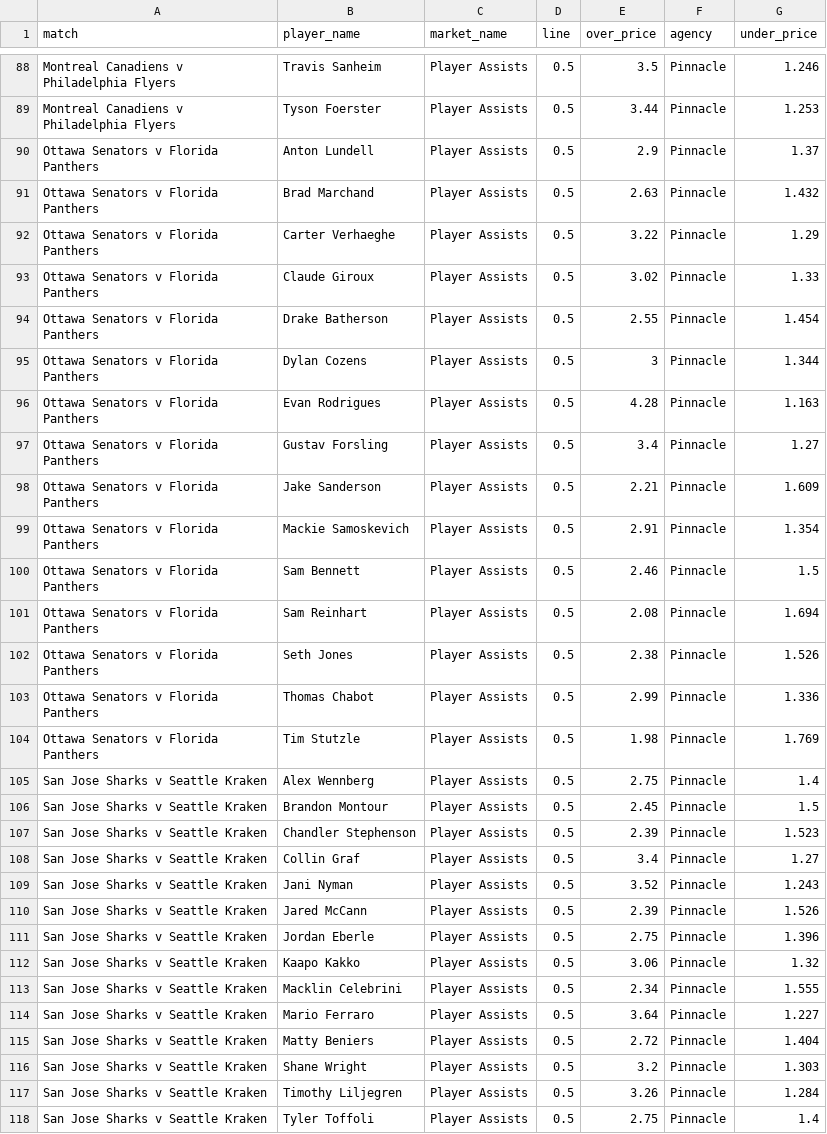
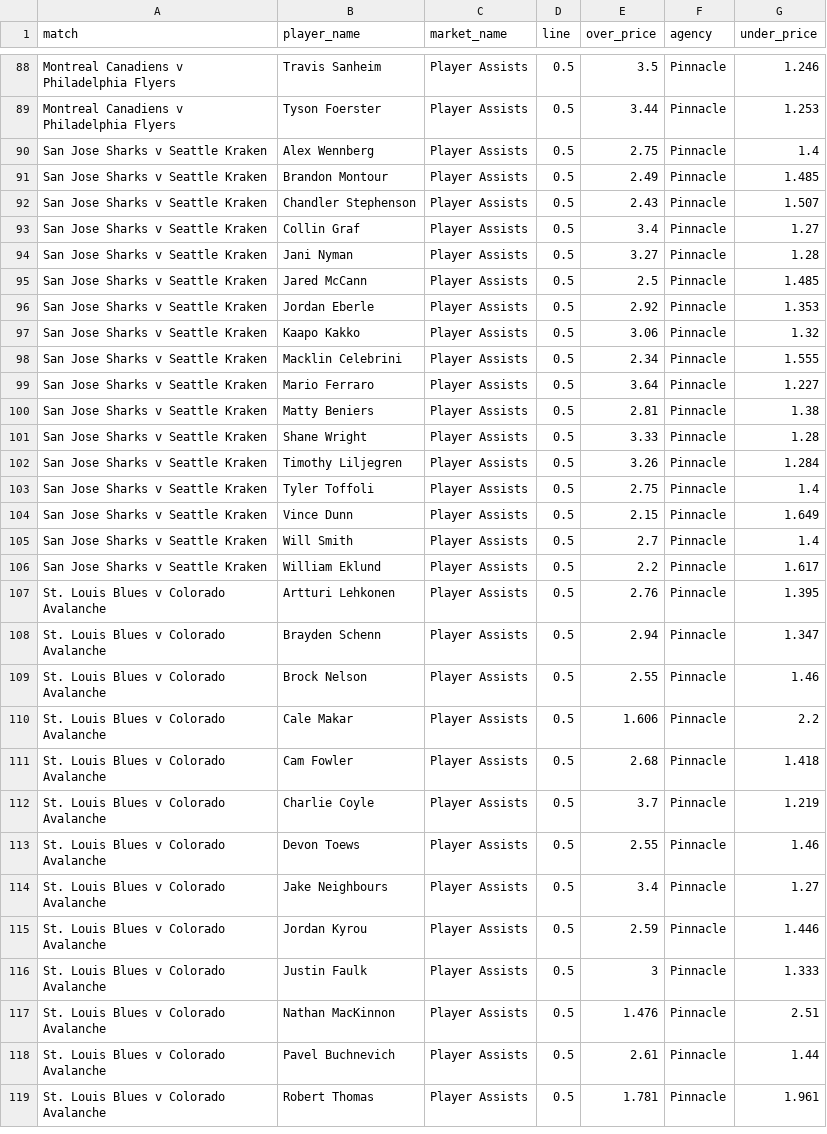
Before and after one commit to jamesbrown1417/NHL, a CSV file: Data/scraped_odds/pinnacle_assists.csv, drawn as a sheet; only a part is shown, gaps mark what is left out; the shorter side is filled out with more unchanged rows; the diff covers the shown part only.

```diff
--- a/Data/scraped_odds/pinnacle_assists.csv
+++ b/Data/scraped_odds/pinnacle_assists.csv
@@ -89,24 +89,9 @@ Montreal Canadiens v Philadelphia Flyers,Travis Sanheim,Player Assists,0.5,3.5,P
 Montreal Canadiens v Philadelphia Flyers,Tyson Foerster,Player Assists,0.5,3.44,Pinnacle,1.253
-Ottawa Senators v Florida Panthers,Anton Lundell,Player Assists,0.5,2.9,Pinnacle,1.37
-Ottawa Senators v Florida Panthers,Brad Marchand,Player Assists,0.5,2.63,Pinnacle,1.432
-Ottawa Senators v Florida Panthers,Carter Verhaeghe,Player Assists,0.5,3.22,Pinnacle,1.29
-Ottawa Senators v Florida Panthers,Claude Giroux,Player Assists,0.5,3.02,Pinnacle,1.33
-Ottawa Senators v Florida Panthers,Drake Batherson,Player Assists,0.5,2.55,Pinnacle,1.454
-Ottawa Senators v Florida Panthers,Dylan Cozens,Player Assists,0.5,3,Pinnacle,1.344
-Ottawa Senators v Florida Panthers,Evan Rodrigues,Player Assists,0.5,4.28,Pinnacle,1.163
-Ottawa Senators v Florida Panthers,Gustav Forsling,Player Assists,0.5,3.4,Pinnacle,1.27
-Ottawa Senators v Florida Panthers,Jake Sanderson,Player Assists,0.5,2.21,Pinnacle,1.609
-Ottawa Senators v Florida Panthers,Mackie Samoskevich,Player Assists,0.5,2.91,Pinnacle,1.354
-Ottawa Senators v Florida Panthers,Sam Bennett,Player Assists,0.5,2.46,Pinnacle,1.5
-Ottawa Senators v Florida Panthers,Sam Reinhart,Player Assists,0.5,2.08,Pinnacle,1.694
-Ottawa Senators v Florida Panthers,Seth Jones,Player Assists,0.5,2.38,Pinnacle,1.526
-Ottawa Senators v Florida Panthers,Thomas Chabot,Player Assists,0.5,2.99,Pinnacle,1.336
-Ottawa Senators v Florida Panthers,Tim Stutzle,Player Assists,0.5,1.98,Pinnacle,1.769
 San Jose Sharks v Seattle Kraken,Alex Wennberg,Player Assists,0.5,2.75,Pinnacle,1.4
-San Jose Sharks v Seattle Kraken,Brandon Montour,Player Assists,0.5,2.45,Pinnacle,1.5
-San Jose Sharks v Seattle Kraken,Chandler Stephenson,Player Assists,0.5,2.39,Pinnacle,1.523
+San Jose Sharks v Seattle Kraken,Brandon Montour,Player Assists,0.5,2.49,Pinnacle,1.485
+San Jose Sharks v Seattle Kraken,Chandler Stephenson,Player Assists,0.5,2.43,Pinnacle,1.507
 San Jose Sharks v Seattle Kraken,Collin Graf,Player Assists,0.5,3.4,Pinnacle,1.27
-San Jose Sharks v Seattle Kraken,Jani Nyman,Player Assists,0.5,3.52,Pinnacle,1.243
-San Jose Sharks v Seattle Kraken,Jared McCann,Player Assists,0.5,2.39,Pinnacle,1.526
-San Jose Sharks v Seattle Kraken,Jordan Eberle,Player Assists,0.5,2.75,Pinnacle,1.396
+San Jose Sharks v Seattle Kraken,Jani Nyman,Player Assists,0.5,3.27,Pinnacle,1.28
+San Jose Sharks v Seattle Kraken,Jared McCann,Player Assists,0.5,2.5,Pinnacle,1.485
+San Jose Sharks v Seattle Kraken,Jordan Eberle,Player Assists,0.5,2.92,Pinnacle,1.353
 San Jose Sharks v Seattle Kraken,Kaapo Kakko,Player Assists,0.5,3.06,Pinnacle,1.32
@@ -114,4 +99,4 @@ San Jose Sharks v Seattle Kraken,Macklin Celebrini,Player Assists,0.5,2.34,Pinna
 San Jose Sharks v Seattle Kraken,Mario Ferraro,Player Assists,0.5,3.64,Pinnacle,1.227
-San Jose Sharks v Seattle Kraken,Matty Beniers,Player Assists,0.5,2.72,Pinnacle,1.404
-San Jose Sharks v Seattle Kraken,Shane Wright,Player Assists,0.5,3.2,Pinnacle,1.303
+San Jose Sharks v Seattle Kraken,Matty Beniers,Player Assists,0.5,2.81,Pinnacle,1.38
+San Jose Sharks v Seattle Kraken,Shane Wright,Player Assists,0.5,3.33,Pinnacle,1.28
 San Jose Sharks v Seattle Kraken,Timothy Liljegren,Player Assists,0.5,3.26,Pinnacle,1.284
```
Also changed, not shown: 8 edited cells elsewhere in this file, Data/scraped_odds/pinnacle_shots_on_goal.csv, OddsScraper/Pinnacle/pinnacle_assists_raw.csv, 33 other files.
